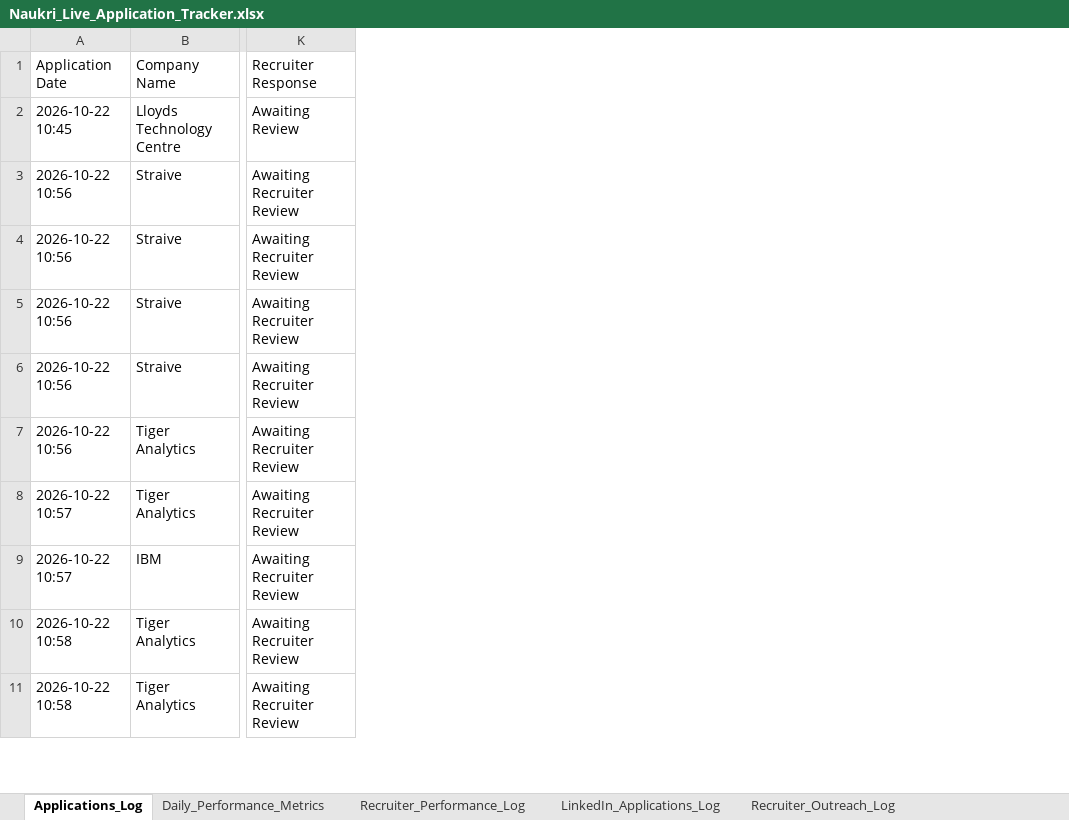
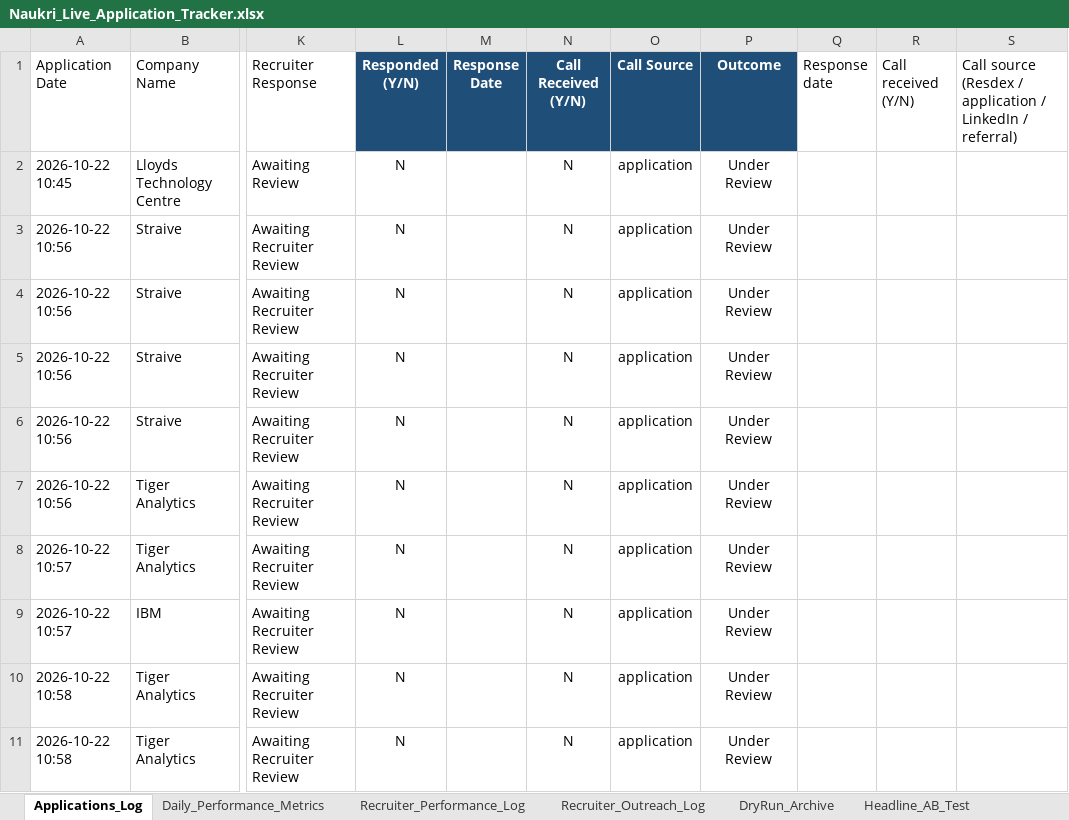
Before and after one commit to lavkushry/NaukariPro, an Excel workbook: Naukri_Live_Application_Tracker.xlsx, sheet Applications_Log, drawn as a sheet; only a part is shown, gaps mark what is left out; values as stored, in another font and other column widths than the file's, no borders; the diff covers the shown part only; the diff names each change by its address in the sheet, - before the commit and + after, or states it on an @@ line.

Commit message:
feat(portals): record 10 external applications and update DB and tracker

```diff
--- a/Naukri_Live_Application_Tracker.xlsx (sheet Applications_Log)
+++ b/Naukri_Live_Application_Tracker.xlsx (sheet Applications_Log)
+sheet tab: DryRun_Archive
+sheet tab: Headline_AB_Test
+column L (Responded (Y/N)), rows 2-11: all N
+column M (Response Date), empty
+column N (Call Received (Y/N)), rows 2-11: all N
+column O (Call Source), rows 2-11: all application
+column P (Outcome), rows 2-11: all Under Review
+column Q (Response date), empty
+column R (Call received (Y/N)), empty
+column S, row 1: Call source (Resdex / application / LinkedIn / referral)
```
Also changed, not shown: 10 added rows and 20 edited cells elsewhere in this sheet, sheet LinkedIn_Applications_Log, other sheet tabs, 3 other files.
